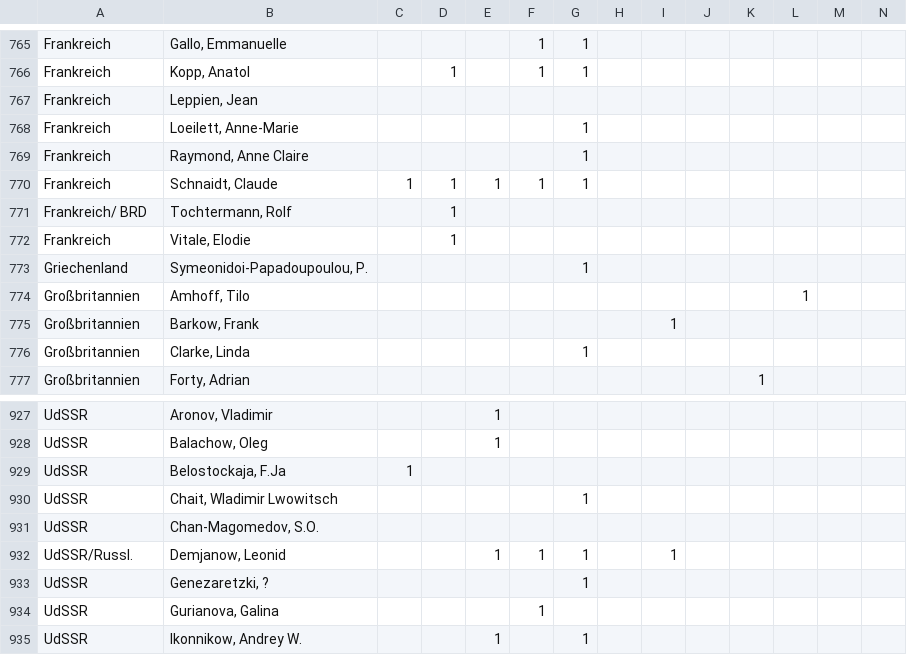
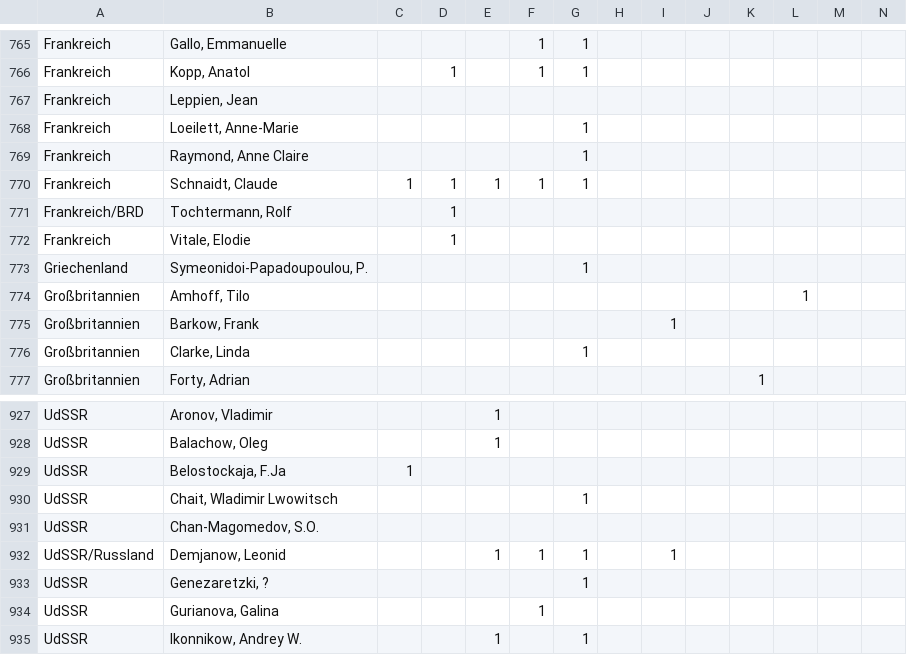
Before and after one commit to moritzebeling/bauhaus-kolloquium-archiv, a CSV file: public/participants.csv, drawn as a sheet; only a part is shown, gaps mark what is left out.

```diff
--- a/public/participants.csv
+++ b/public/participants.csv
@@ -770,3 +770,3 @@ Frankreich,"Raymond, Anne Claire",,,,,1,,,,,,,
 Frankreich,"Schnaidt, Claude",1,1,1,1,1,,,,,,,
-Frankreich/ BRD,"Tochtermann, Rolf",,1,,,,,,,,,,
+Frankreich/BRD,"Tochtermann, Rolf",,1,,,,,,,,,,
 Frankreich,"Vitale, Elodie",,1,,,,,,,,,,
@@ -931,3 +931,3 @@ UdSSR,"Chait, Wladimir Lwowitsch",,,,,1,,,,,,,
 UdSSR,"Chan-Magomedov, S.O.",,,,,,,,,,,,
-UdSSR/Russl.,"Demjanow, Leonid",,,1,1,1,,1,,,,,
+UdSSR/Russland,"Demjanow, Leonid",,,1,1,1,,1,,,,,
 UdSSR,"Genezaretzki, ?",,,,,1,,,,,,,
```
Also changed, not shown: 2 other files.
